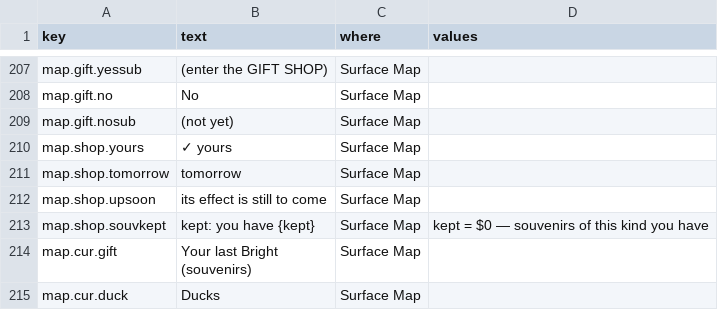
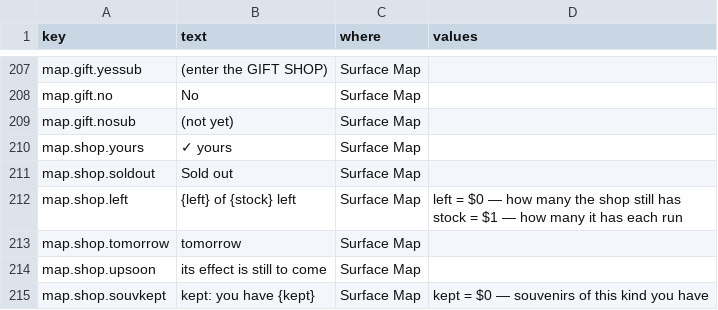
Before and after one commit to jamesmhoag/infinitelight, a CSV file: content/strings.csv, drawn as a sheet; only a part is shown, gaps mark what is left out; the shorter side is filled out with more unchanged rows; ↵ is a line break in a cell; the diff names each change by its address in the sheet, - before the commit and + after, or states it on an @@ line.

```diff
--- a/content/strings.csv
+++ b/content/strings.csv
+row 211: map.shop.soldout | Sold out | Surface Map
+row 212: map.shop.left | {left} of {stock} left | Surface Map | left = $0 — how many the shop still has ↵ stock = $1 — how many it has each run
```
Also changed, not shown: content/shop_items.csv, 7 other files.
